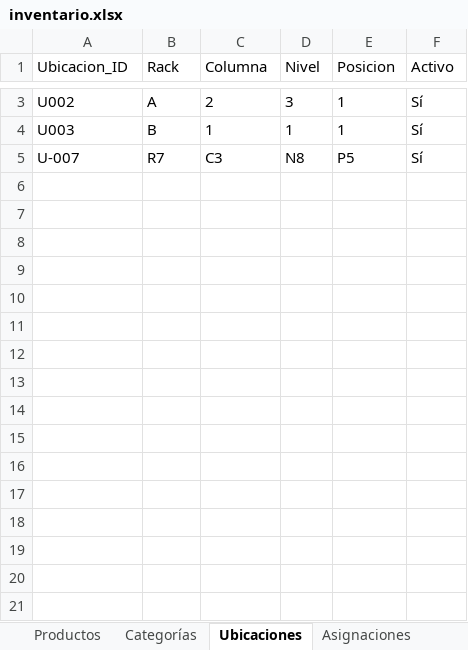
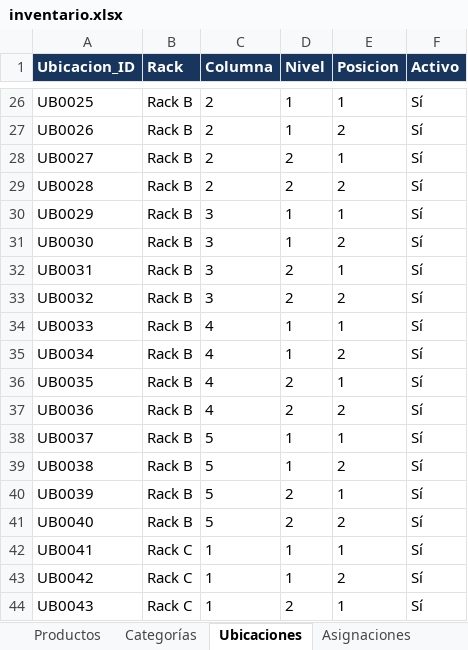
Before and after one commit to JunyMSAI/FerreteriaMS, an Excel workbook: 03_Aplicacion/inventario.xlsx, sheet Ubicaciones, drawn as a sheet; only a part is shown, gaps mark what is left out; values as stored, in another font and other column widths than the file's, no borders; removed rows and columns are numbered as before the commit, all else as after; the diff covers the shown part only; the diff names each change by its address in the sheet, - before the commit and + after, or states it on an @@ line.

```diff
--- a/03_Aplicacion/inventario.xlsx (sheet Ubicaciones)
+++ b/03_Aplicacion/inventario.xlsx (sheet Ubicaciones)
@@ A1:F1 fill: none → #18365D, bold: off → on, text colour: black → #FFFFFF @@
-A26 (Ubicacion_ID): U002
+A26 (Ubicacion_ID): UB0025
-B26 (Rack): A
+B26 (Rack): Rack B
-D26 (Nivel): 3
+D26 (Nivel): 1
+row 27: UB0026 | Rack B | 2 | 1 | 2 | Sí
+row 28: UB0027 | Rack B | 2 | 2 | 1 | Sí
+row 29: UB0028 | Rack B | 2 | 2 | 2 | Sí
+row 30: UB0029 | Rack B | 3 | 1 | 1 | Sí
+row 31: UB0030 | Rack B | 3 | 1 | 2 | Sí
+row 32: UB0031 | Rack B | 3 | 2 | 1 | Sí
+row 33: UB0032 | Rack B | 3 | 2 | 2 | Sí
+row 34: UB0033 | Rack B | 4 | 1 | 1 | Sí
+row 35: UB0034 | Rack B | 4 | 1 | 2 | Sí
+row 36: UB0035 | Rack B | 4 | 2 | 1 | Sí
+row 37: UB0036 | Rack B | 4 | 2 | 2 | Sí
+row 38: UB0037 | Rack B | 5 | 1 | 1 | Sí
+row 39: UB0038 | Rack B | 5 | 1 | 2 | Sí
+row 40: UB0039 | Rack B | 5 | 2 | 1 | Sí
+row 41: UB0040 | Rack B | 5 | 2 | 2 | Sí
-A42 (Ubicacion_ID): U003
+A42 (Ubicacion_ID): UB0041
-B42 (Rack): B
+B42 (Rack): Rack C
-row 5: U-007 | R7 | C3 | N8 | P5 | Sí
+row 43: UB0042 | Rack C | 1 | 1 | 2 | Sí
+row 44: UB0043 | Rack C | 1 | 2 | 1 | Sí
```
Also changed, not shown: 180 added rows and 2 edited cells elsewhere in this sheet, sheet Productos, sheet Asignaciones, sheet Categorías.
